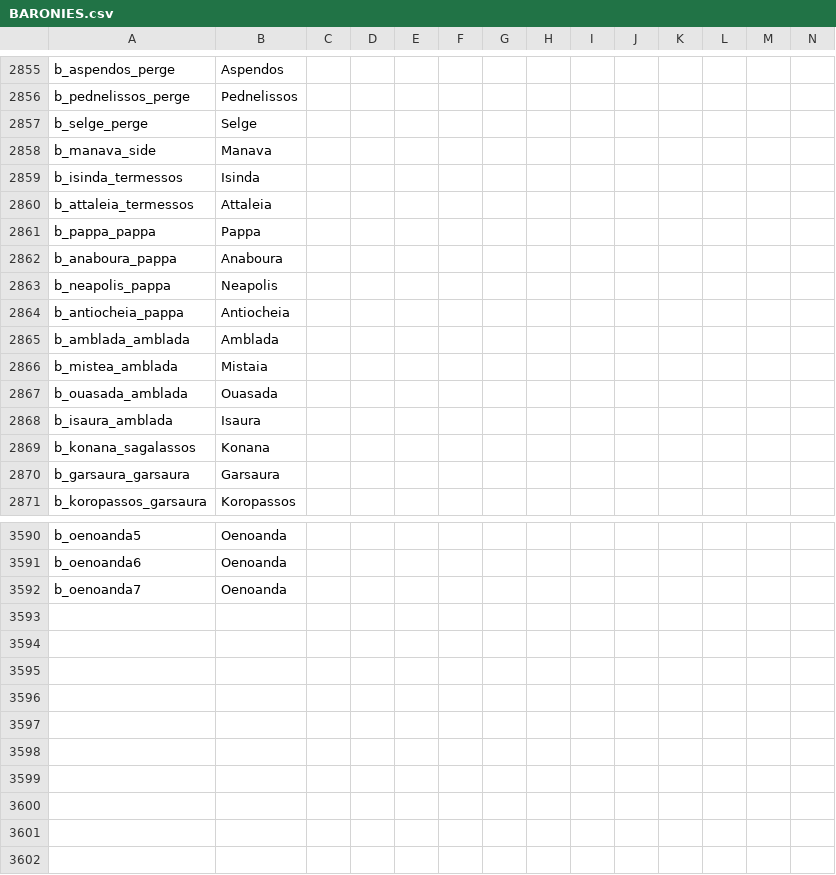
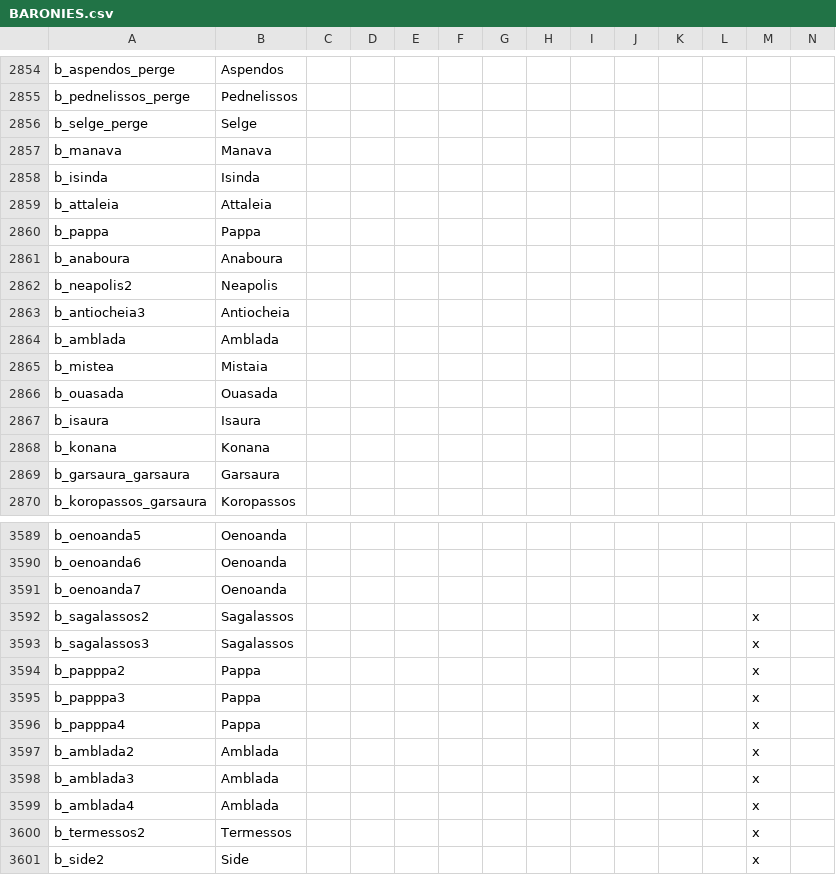
Before and after one commit to swf541/Iron-Age-Terrarum-Antiqua, a CSV file: Iron Age Terrarum Antiqua/localisation/BARONIES.csv, drawn as a sheet; only a part is shown, gaps mark what is left out; addresses are those after the commit; rows hold the shown columns only; the diff covers the shown part only; the diff names each change by its address in the sheet, - before the commit and + after, or states it on an @@ line.

```diff
--- a/Iron Age Terrarum Antiqua/localisation/BARONIES.csv
+++ b/Iron Age Terrarum Antiqua/localisation/BARONIES.csv
-A2857: b_manava_side
+A2857: b_manava
-A2858: b_isinda_termessos
+A2858: b_isinda
-A2859: b_attaleia_termessos
+A2859: b_attaleia
-A2860: b_pappa_pappa
+A2860: b_pappa
-A2861: b_anaboura_pappa
+A2861: b_anaboura
-A2862: b_neapolis_pappa
+A2862: b_neapolis2
-A2863: b_antiocheia_pappa
+A2863: b_antiocheia3
-A2864: b_amblada_amblada
+A2864: b_amblada
-A2865: b_mistea_amblada
+A2865: b_mistea
-A2866: b_ouasada_amblada
+A2866: b_ouasada
-A2867: b_isaura_amblada
+A2867: b_isaura
-A2868: b_konana_sagalassos
+A2868: b_konana
+row 3592: b_sagalassos2 | Sagalassos |  |  |  |  |  |  |  |  |  |  | x
+row 3593: b_sagalassos3 | Sagalassos |  |  |  |  |  |  |  |  |  |  | x
+row 3594: b_papppa2 | Pappa |  |  |  |  |  |  |  |  |  |  | x
+row 3595: b_papppa3 | Pappa |  |  |  |  |  |  |  |  |  |  | x
+row 3596: b_papppa4 | Pappa |  |  |  |  |  |  |  |  |  |  | x
+row 3597: b_amblada2 | Amblada |  |  |  |  |  |  |  |  |  |  | x
+row 3598: b_amblada3 | Amblada |  |  |  |  |  |  |  |  |  |  | x
+row 3599: b_amblada4 | Amblada |  |  |  |  |  |  |  |  |  |  | x
+row 3600: b_termessos2 | Termessos |  |  |  |  |  |  |  |  |  |  | x
+row 3601: b_side2 | Side |  |  |  |  |  |  |  |  |  |  | x
```
Also changed, not shown: 1 removed row and 13 edited cells elsewhere in this file, 8 other files.
